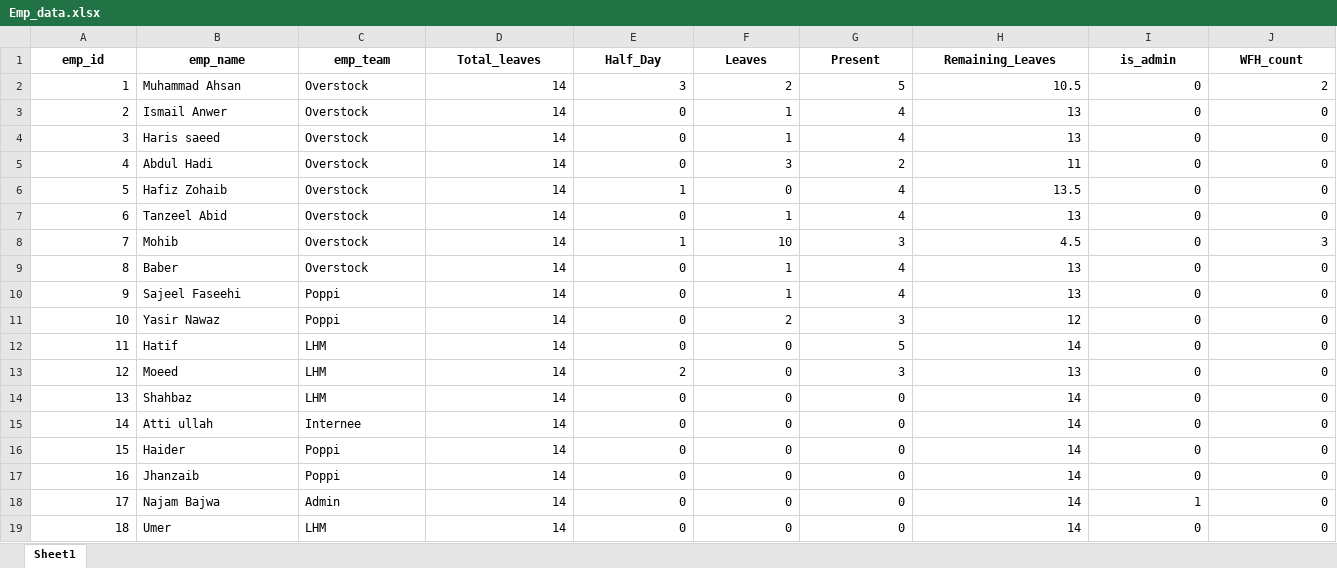
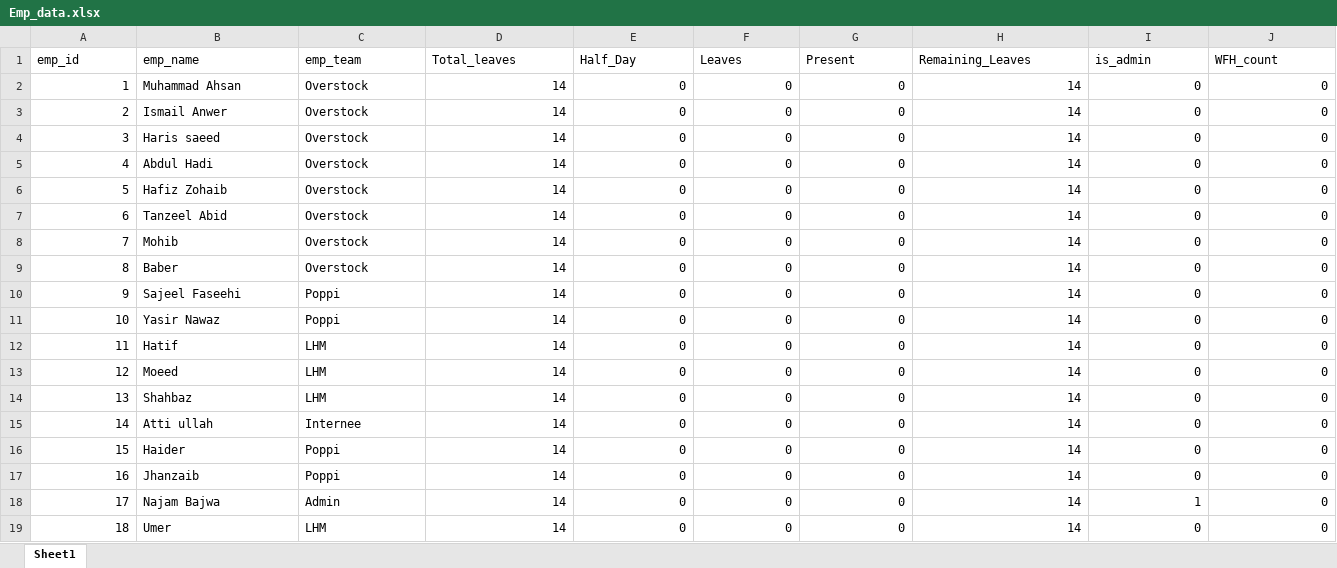
Before and after one commit to Ahsan60712/attendance-system, an Excel workbook: Emp_data.xlsx, sheet Sheet1, drawn as a sheet; only a part is shown; values as stored, in another font and other column widths than the file's, no borders; the diff covers the shown part only; the diff names each change by its address in the sheet, - before the commit and + after, or states it on an @@ line.

```diff
--- a/Emp_data.xlsx (sheet Sheet1)
+++ b/Emp_data.xlsx (sheet Sheet1)
@@ A1:J1 bold: on → off, alignment: center → left @@
-E2 (Half_Day): 3
+E2 (Half_Day): 0
-F2 (Leaves): 2
+F2 (Leaves): 0
-G2 (Present): 5
+G2 (Present): 0
-H2 (Remaining_Leaves): 10.5
+H2 (Remaining_Leaves): 14
-J2 (WFH_count): 2
+J2 (WFH_count): 0
-F3:F4 (Leaves): 1
+F3:F4 (Leaves): 0
-G3:G4 (Present): 4
+G3:G4 (Present): 0
-H3:H4 (Remaining_Leaves): 13
+H3:H4 (Remaining_Leaves): 14
-F5 (Leaves): 3
+F5 (Leaves): 0
-G5 (Present): 2
+G5 (Present): 0
-H5 (Remaining_Leaves): 11
+H5 (Remaining_Leaves): 14
-E6 (Half_Day): 1
+E6 (Half_Day): 0
-G6:G7 (Present): 4
+G6:G7 (Present): 0
-H6 (Remaining_Leaves): 13.5
+H6 (Remaining_Leaves): 14
-F7 (Leaves): 1
+F7 (Leaves): 0
-H7 (Remaining_Leaves): 13
+H7 (Remaining_Leaves): 14
-E8 (Half_Day): 1
+E8 (Half_Day): 0
-F8 (Leaves): 10
+F8 (Leaves): 0
-G8 (Present): 3
+G8 (Present): 0
-H8 (Remaining_Leaves): 4.5
+H8 (Remaining_Leaves): 14
-J8 (WFH_count): 3
+J8 (WFH_count): 0
-F9:F10 (Leaves): 1
+F9:F10 (Leaves): 0
-G9:G10 (Present): 4
+G9:G10 (Present): 0
-H9:H10 (Remaining_Leaves): 13
+H9:H10 (Remaining_Leaves): 14
-F11 (Leaves): 2
+F11 (Leaves): 0
-G11 (Present): 3
+G11 (Present): 0
-H11 (Remaining_Leaves): 12
+H11 (Remaining_Leaves): 14
-G12 (Present): 5
+G12 (Present): 0
-E13 (Half_Day): 2
+E13 (Half_Day): 0
-G13 (Present): 3
+G13 (Present): 0
-H13 (Remaining_Leaves): 13
+H13 (Remaining_Leaves): 14
```
Also changed, not shown: cell formats elsewhere in this sheet, 1 other file.
